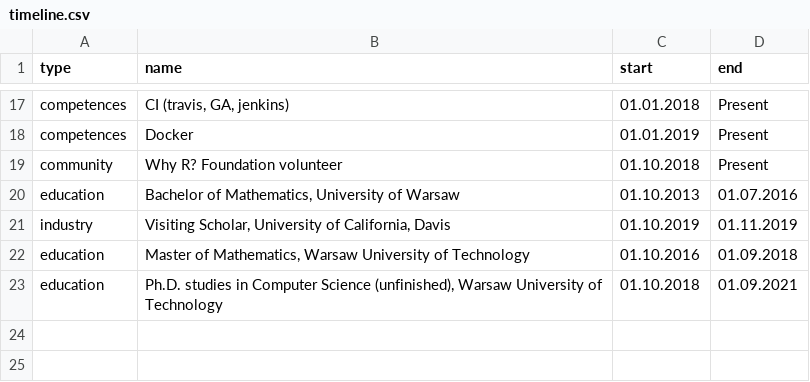
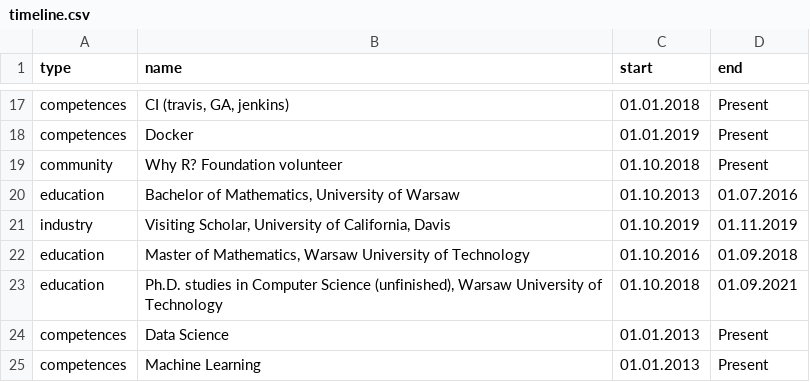
Before and after one commit to agosiewska/data-driven-resume, a CSV file: data/timeline.csv, drawn as a sheet; only a part is shown, gaps mark what is left out; the diff names each change by its address in the sheet, - before the commit and + after, or states it on an @@ line.

Commit message:
Add DS and ML to competences closes #6

```diff
--- a/data/timeline.csv
+++ b/data/timeline.csv
+row 24: competences | Data Science | 01.01.2013 | Present
+row 25: competences | Machine Learning | 01.01.2013 | Present
```
Also changed, not shown: 2 other files.
